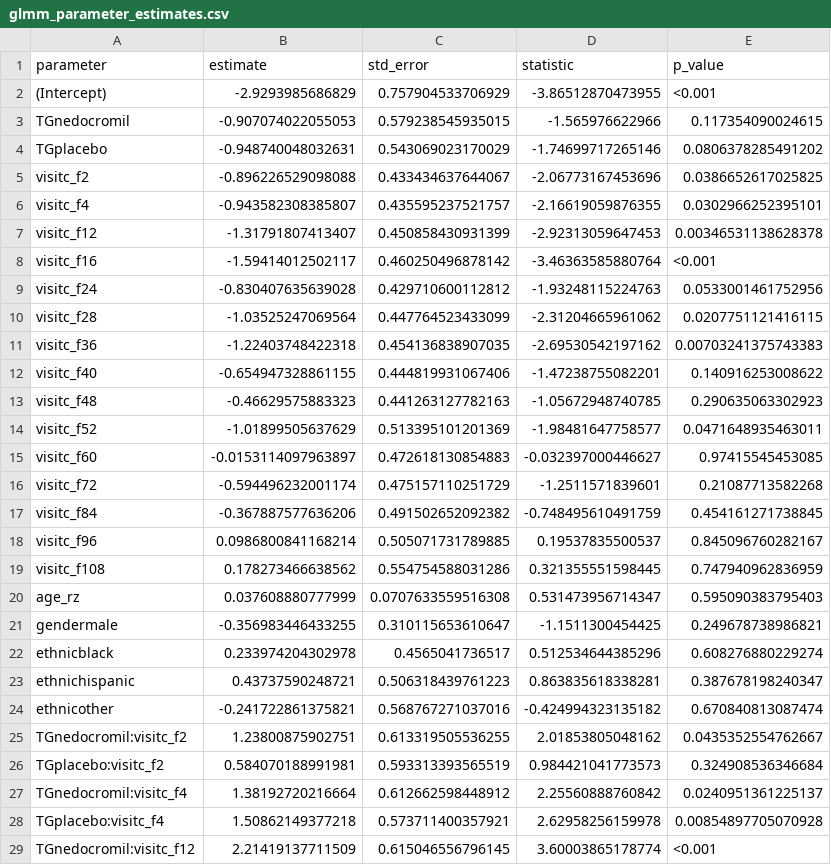
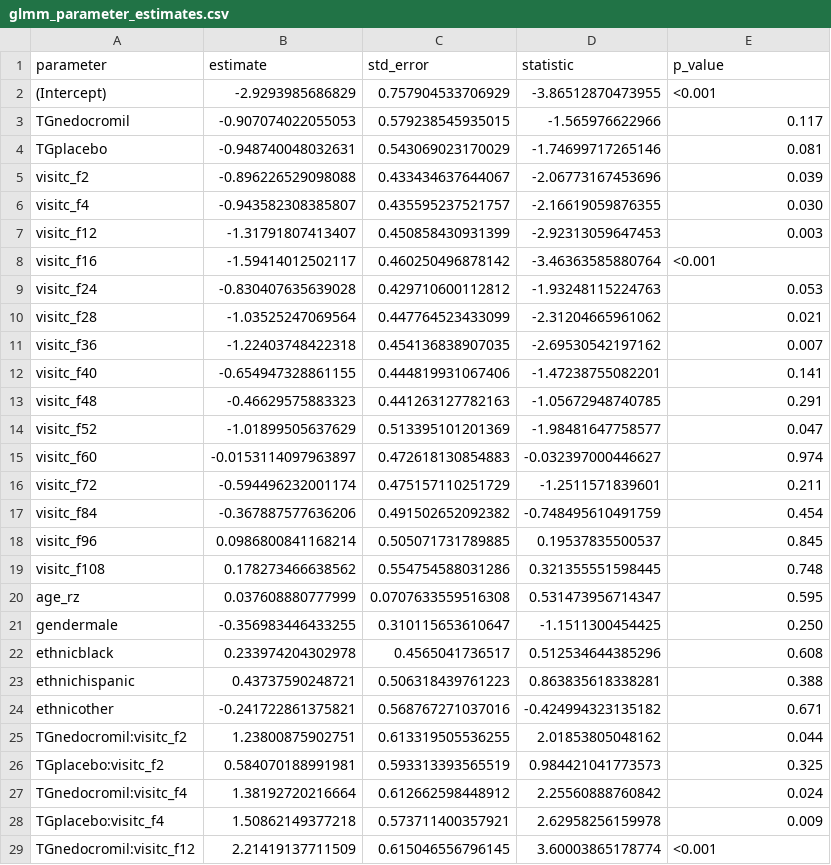
Before and after one commit to CHENGHAO-WANG/767_homework, a CSV file: hw7_code/output/glmm_parameter_estimates.csv, drawn as a sheet; only a part is shown; the diff covers the shown part only.

Commit message:
Round HW7 GLMM p-values

```diff
--- a/hw7_code/output/glmm_parameter_estimates.csv
+++ b/hw7_code/output/glmm_parameter_estimates.csv
@@ -2,28 +2,28 @@
 "(Intercept)",-2.9293985686829,0.757904533706929,-3.86512870473955,"<0.001"
-"TGnedocromil",-0.907074022055053,0.579238545935015,-1.565976622966,"0.117354090024615"
-"TGplacebo",-0.948740048032631,0.543069023170029,-1.74699717265146,"0.0806378285491202"
-"visitc_f2",-0.896226529098088,0.433434637644067,-2.06773167453696,"0.0386652617025825"
-"visitc_f4",-0.943582308385807,0.435595237521757,-2.16619059876355,"0.0302966252395101"
-"visitc_f12",-1.31791807413407,0.450858430931399,-2.92313059647453,"0.00346531138628378"
+"TGnedocromil",-0.907074022055053,0.579238545935015,-1.565976622966,"0.117"
+"TGplacebo",-0.948740048032631,0.543069023170029,-1.74699717265146,"0.081"
+"visitc_f2",-0.896226529098088,0.433434637644067,-2.06773167453696,"0.039"
+"visitc_f4",-0.943582308385807,0.435595237521757,-2.16619059876355,"0.030"
+"visitc_f12",-1.31791807413407,0.450858430931399,-2.92313059647453,"0.003"
 "visitc_f16",-1.59414012502117,0.460250496878142,-3.46363585880764,"<0.001"
-"visitc_f24",-0.830407635639028,0.429710600112812,-1.93248115224763,"0.0533001461752956"
-"visitc_f28",-1.03525247069564,0.447764523433099,-2.31204665961062,"0.0207751121416115"
-"visitc_f36",-1.22403748422318,0.454136838907035,-2.69530542197162,"0.00703241375743383"
-"visitc_f40",-0.654947328861155,0.444819931067406,-1.47238755082201,"0.140916253008622"
-"visitc_f48",-0.46629575883323,0.441263127782163,-1.05672948740785,"0.290635063302923"
-"visitc_f52",-1.01899505637629,0.513395101201369,-1.98481647758577,"0.0471648935463011"
-"visitc_f60",-0.0153114097963897,0.472618130854883,-0.032397000446627,"0.97415545453085"
-"visitc_f72",-0.594496232001174,0.475157110251729,-1.2511571839601,"0.21087713582268"
-"visitc_f84",-0.367887577636206,0.491502652092382,-0.748495610491759,"0.454161271738845"
-"visitc_f96",0.0986800841168214,0.505071731789885,0.19537835500537,"0.845096760282167"
-"visitc_f108",0.178273466638562,0.554754588031286,0.321355551598445,"0.747940962836959"
-"age_rz",0.037608880777999,0.0707633559516308,0.531473956714347,"0.595090383795403"
-"gendermale",-0.356983446433255,0.310115653610647,-1.1511300454425,"0.249678738986821"
-"ethnicblack",0.233974204302978,0.4565041736517,0.512534644385296,"0.608276880229274"
-"ethnichispanic",0.43737590248721,0.506318439761223,0.863835618338281,"0.387678198240347"
-"ethnicother",-0.241722861375821,0.568767271037016,-0.424994323135182,"0.670840813087474"
-"TGnedocromil:visitc_f2",1.23800875902751,0.613319505536255,2.01853805048162,"0.0435352554762667"
-"TGplacebo:visitc_f2",0.584070188991981,0.593313393565519,0.984421041773573,"0.324908536346684"
-"TGnedocromil:visitc_f4",1.38192720216664,0.612662598448912,2.25560888760842,"0.0240951361225137"
-"TGplacebo:visitc_f4",1.50862149377218,0.573711400357921,2.62958256159978,"0.00854897705070928"
+"visitc_f24",-0.830407635639028,0.429710600112812,-1.93248115224763,"0.053"
+"visitc_f28",-1.03525247069564,0.447764523433099,-2.31204665961062,"0.021"
+"visitc_f36",-1.22403748422318,0.454136838907035,-2.69530542197162,"0.007"
+"visitc_f40",-0.654947328861155,0.444819931067406,-1.47238755082201,"0.141"
+"visitc_f48",-0.46629575883323,0.441263127782163,-1.05672948740785,"0.291"
+"visitc_f52",-1.01899505637629,0.513395101201369,-1.98481647758577,"0.047"
+"visitc_f60",-0.0153114097963897,0.472618130854883,-0.032397000446627,"0.974"
+"visitc_f72",-0.594496232001174,0.475157110251729,-1.2511571839601,"0.211"
+"visitc_f84",-0.367887577636206,0.491502652092382,-0.748495610491759,"0.454"
+"visitc_f96",0.0986800841168214,0.505071731789885,0.19537835500537,"0.845"
+"visitc_f108",0.178273466638562,0.554754588031286,0.321355551598445,"0.748"
+"age_rz",0.037608880777999,0.0707633559516308,0.531473956714347,"0.595"
+"gendermale",-0.356983446433255,0.310115653610647,-1.1511300454425,"0.250"
+"ethnicblack",0.233974204302978,0.4565041736517,0.512534644385296,"0.608"
+"ethnichispanic",0.43737590248721,0.506318439761223,0.863835618338281,"0.388"
+"ethnicother",-0.241722861375821,0.568767271037016,-0.424994323135182,"0.671"
+"TGnedocromil:visitc_f2",1.23800875902751,0.613319505536255,2.01853805048162,"0.044"
+"TGplacebo:visitc_f2",0.584070188991981,0.593313393565519,0.984421041773573,"0.325"
+"TGnedocromil:visitc_f4",1.38192720216664,0.612662598448912,2.25560888760842,"0.024"
+"TGplacebo:visitc_f4",1.50862149377218,0.573711400357921,2.62958256159978,"0.009"
 "TGnedocromil:visitc_f12",2.21419137711509,0.615046556796145,3.60003865178774,"<0.001"
```
Also changed, not shown: 23 edited cells elsewhere in this file, 1 other file.
